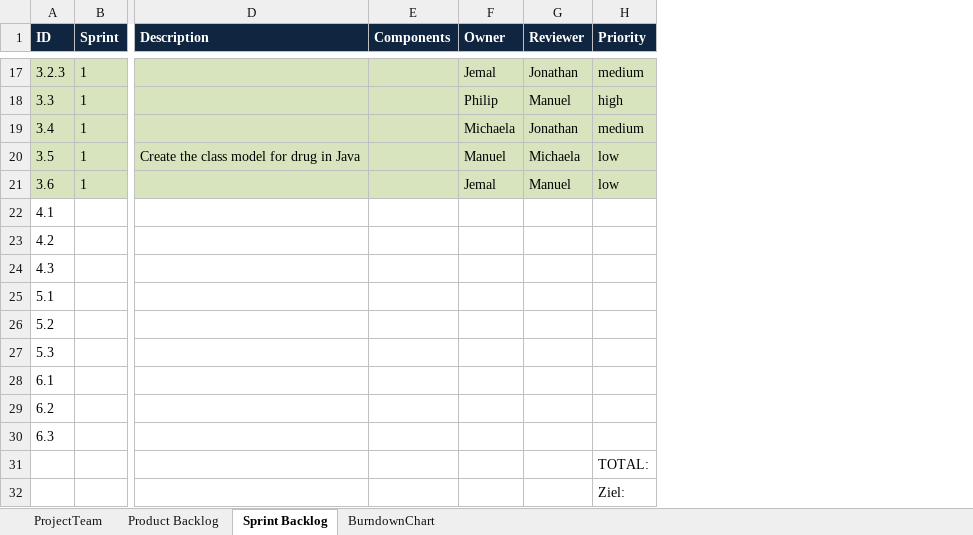
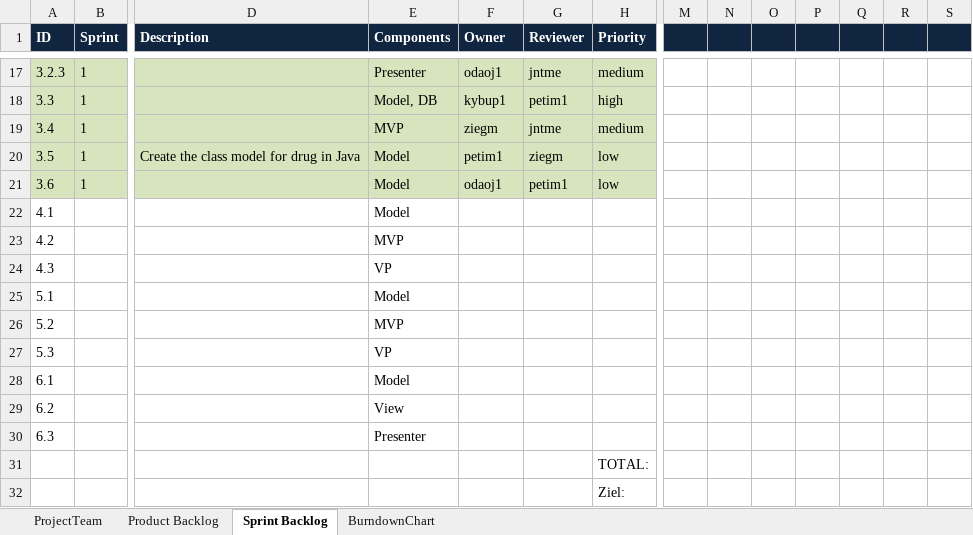
Before and after one commit to jntme/ch.bfh.btx8081.w2017.blue, an Excel workbook: doc/04-ScrumSetup/scrum.xlsx, sheet Sprint Backlog, drawn as a sheet; only a part is shown, gaps mark what is left out; values as stored, in another font and other column widths than the file's, no borders; the diff covers the shown part only; the diff names each change by its address in the sheet, - before the commit and + after, or states it on an @@ line.

```diff
--- a/doc/04-ScrumSetup/scrum.xlsx (sheet Sprint Backlog)
+++ b/doc/04-ScrumSetup/scrum.xlsx (sheet Sprint Backlog)
+column M, empty
+column N, empty
+column O, empty
+column P, empty
+column Q, empty
+column R, empty
+column S, empty
-E17 (Components): (empty)
+E17 (Components): Presenter
-F17 (Owner): Jemal
+F17 (Owner): odaoj1
-G17 (Reviewer): Jonathan
+G17 (Reviewer): jntme
-E18 (Components): (empty)
+E18 (Components): Model, DB
-F18 (Owner): Philip
+F18 (Owner): kybup1
-G18 (Reviewer): Manuel
+G18 (Reviewer): petim1
-E19 (Components): (empty)
+E19 (Components): MVP
-F19 (Owner): Michaela
+F19 (Owner): ziegm
-G19 (Reviewer): Jonathan
+G19 (Reviewer): jntme
-E20:E22 (Components): (empty)
+E20:E22 (Components): Model
-F20 (Owner): Manuel
+F20 (Owner): petim1
-G20 (Reviewer): Michaela
+G20 (Reviewer): ziegm
-F21 (Owner): Jemal
+F21 (Owner): odaoj1
-G21 (Reviewer): Manuel
+G21 (Reviewer): petim1
-E23 (Components): (empty)
+E23 (Components): MVP
-E24 (Components): (empty)
+E24 (Components): VP
-E25 (Components): (empty)
+E25 (Components): Model
-E26 (Components): (empty)
+E26 (Components): MVP
-E27 (Components): (empty)
+E27 (Components): VP
-E28 (Components): (empty)
+E28 (Components): Model
-E29 (Components): (empty)
+E29 (Components): View
-E30 (Components): (empty)
+E30 (Components): Presenter
```
Also changed, not shown: 25 edited cells elsewhere in this sheet, sheet Product Backlog, sheet ProjectTeam.
